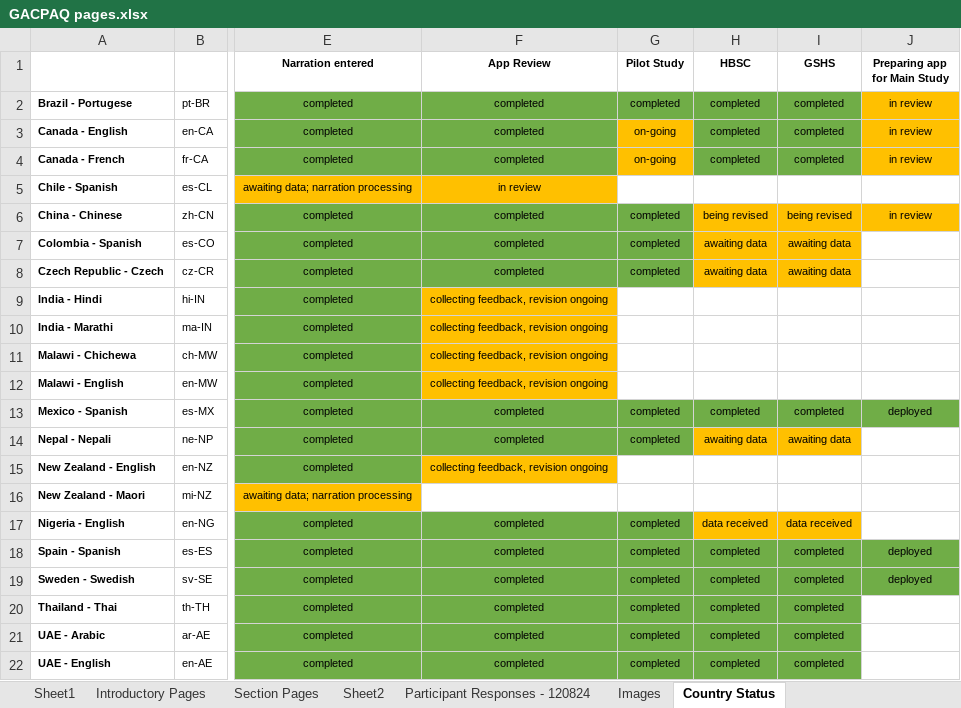
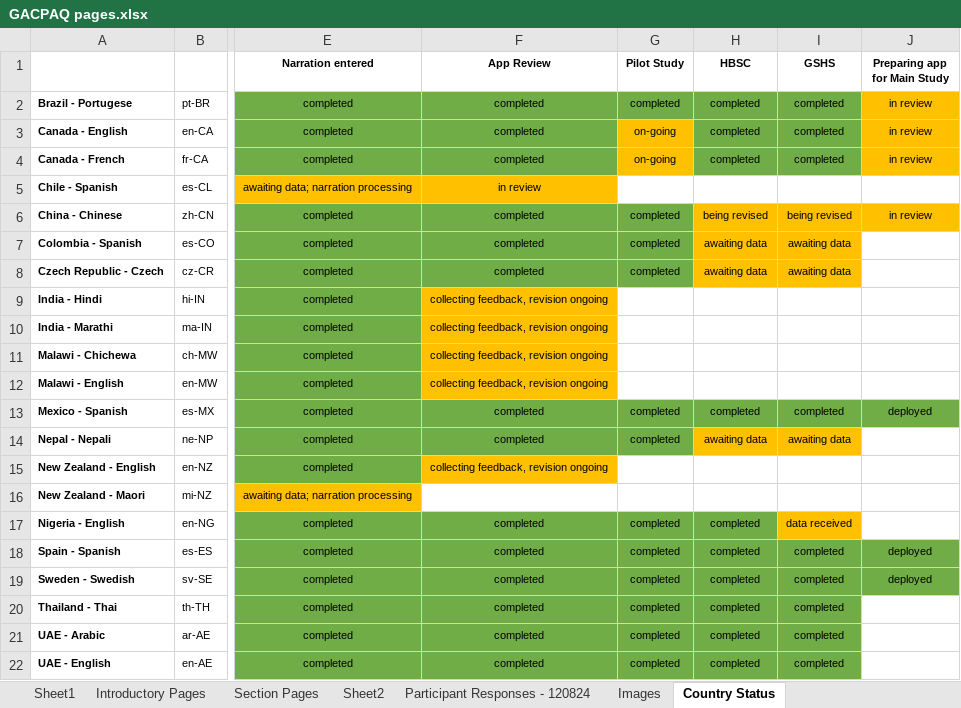
Before and after one commit to DonCastillo/gac-paq-app, an Excel workbook: GACPAQ pages.xlsx, sheet Country Status, drawn as a sheet; only a part is shown, gaps mark what is left out; values as stored, in another font and other column widths than the file's, no borders; the diff names each change by its address in the sheet, - before the commit and + after, or states it on an @@ line.

Commit message:
provided country-specific examples to the GSHS pages of en-NG

```diff
--- a/GACPAQ pages.xlsx (sheet Country Status)
+++ b/GACPAQ pages.xlsx (sheet Country Status)
-H17 (HBSC): data received
+H17 (HBSC): completed
-H17 fill: #FFC000
+H17 fill: #70AD47
```
Also changed, not shown: 2 other files.
